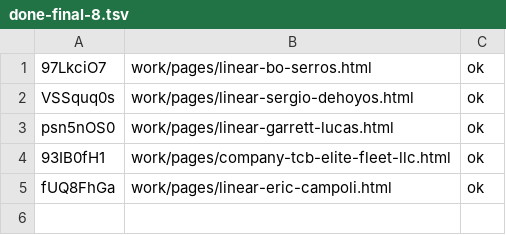
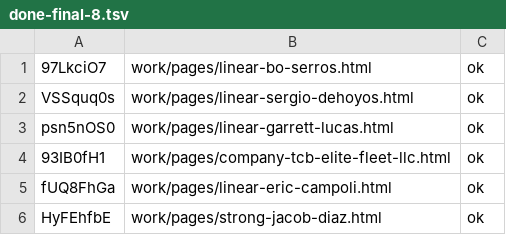
Before and after one commit to josephdittmanappraiser-ai/contractorupdates, a TSV file: work/publish/done-final-8.tsv, drawn as a sheet; the diff names each change by its address in the sheet, - before the commit and + after, or states it on an @@ line.

```diff
--- a/work/publish/done-final-8.tsv
+++ b/work/publish/done-final-8.tsv
+row 6: HyFEhfbE | work/pages/strong-jacob-diaz.html | ok
```
Also changed, not shown: 1 other file.
